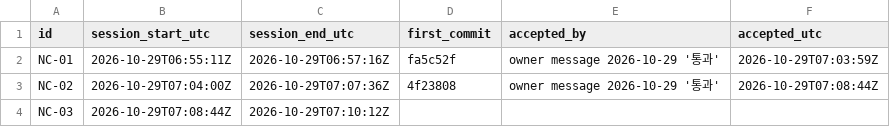
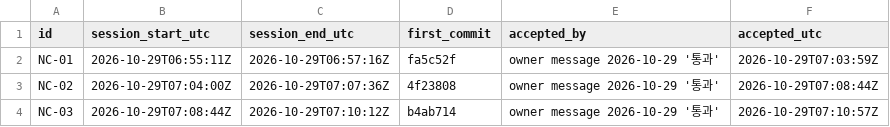
Before and after one commit to rohhj01-droid/red-team-spike, a TSV file: phase3_5/exploratory/cost_log.tsv, drawn as a sheet.

```diff
--- a/phase3_5/exploratory/cost_log.tsv
+++ b/phase3_5/exploratory/cost_log.tsv
@@ -3,2 +3,2 @@ NC-01	2026-10-29T06:55:11Z	2026-10-29T06:57:16Z	fa5c52f	owner message 2026-10-29
 NC-02	2026-10-29T07:04:00Z	2026-10-29T07:07:36Z	4f23808	owner message 2026-10-29 '통과'	2026-10-29T07:08:44Z
-NC-03	2026-10-29T07:08:44Z	2026-10-29T07:10:12Z			
+NC-03	2026-10-29T07:08:44Z	2026-10-29T07:10:12Z	b4ab714	owner message 2026-10-29 '통과'	2026-10-29T07:10:57Z
```
Also changed, not shown: phase3_5/exploratory/units.tsv.
